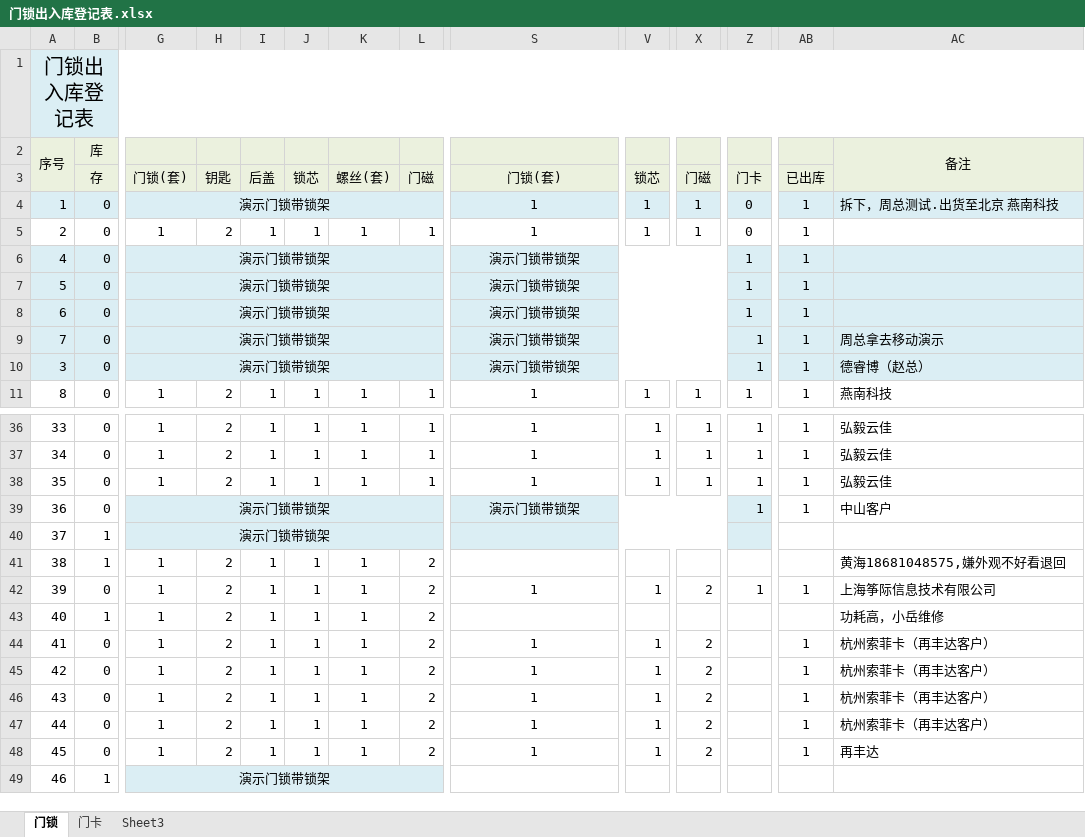
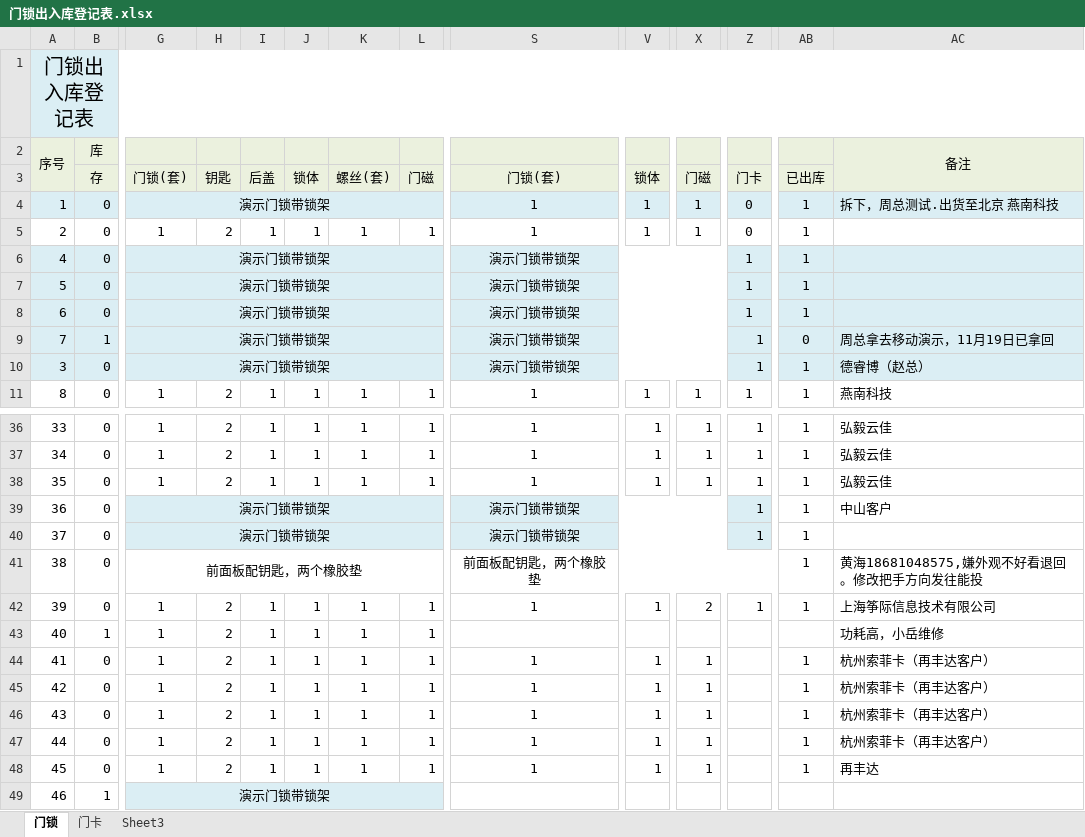
Before and after one commit to hejihong/learngit, an Excel workbook: 门锁出入库登记表.xlsx, sheet 门锁, drawn as a sheet; only a part is shown, gaps mark what is left out; values as stored, in another font and other column widths than the file's, no borders; conditional formats not drawn; the diff covers the shown part only; the diff names each change by its address in the sheet, - before the commit and + after, or states it on an @@ line.

```diff
--- a/门锁出入库登记表.xlsx (sheet 门锁)
+++ b/门锁出入库登记表.xlsx (sheet 门锁)
-J3: 锁芯
+J3: 锁体
-V3: 锁芯
+V3: 锁体
-B9: 0
+B9: 1
-AB9: 1
+AB9: 0
-AC9: 周总拿去移动演示
+AC9: 周总拿去移动演示，11月19日已拿回
-B40:B41: 1
+B40:B41: 0
-S40: (empty)
+S40: 演示门锁带锁架
-Z40: (empty)
+Z40: 1
-AB40:AB41: (empty)
+AB40:AB41: 1
-G41: 1
+G41: 前面板配钥匙，两个橡胶垫
+G41:N41 merged
-H41: 2
+H41: (empty)
-I41: 1
+I41: (empty)
-J41: 1
+J41: (empty)
-K41: 1
+K41: (empty)
-L41: 2
+L41: (empty)
-S41: (empty)
+S41: 前面板配钥匙，两个橡胶垫
+S41:Z41 merged
-AC41: 黄海18681048575,嫌外观不好看退回
+AC41: 黄海18681048575,嫌外观不好看退回。修改把手方向发往能投
-L42:L48: 2
+L42:L48: 1
-X44:X48: 2
+X44:X48: 1
```
Also changed, not shown: 113 edited cells elsewhere in this sheet, sheet 门卡, 门锁统计表单.xlsx.
